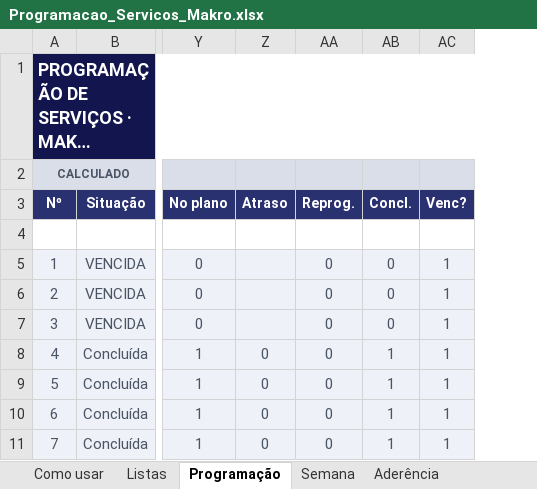
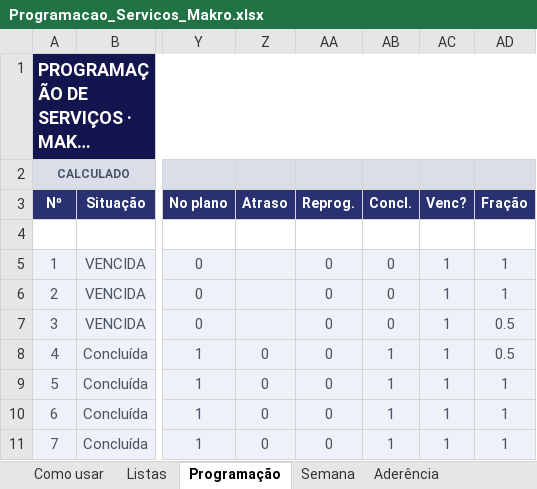
Before and after one commit to zodkaps/gestaomkt, an Excel workbook: planilha/Programacao_Servicos_Makro.xlsx, sheet Programação, drawn as a sheet; only a part is shown, gaps mark what is left out; long unchanged cells end in …; values as stored, in another font and other column widths than the file's, no borders; charts and pictures and conditional formats not drawn; the diff covers the shown part only; the diff names each change by its address in the sheet, - before the commit and + after, or states it on an @@ line.

```diff
--- a/planilha/Programacao_Servicos_Makro.xlsx (sheet Programação)
+++ b/planilha/Programacao_Servicos_Makro.xlsx (sheet Programação)
+column AD (Fração), rows 5-11: 1 | 1 | 0.5 | 0.5 | 1 | 1 | 1
```
Also changed, not shown: other rows of this sheet, sheet Aderência, sheet Listas, sheet Semana, formulas that keep their value, charts or pictures, 3 other files.
